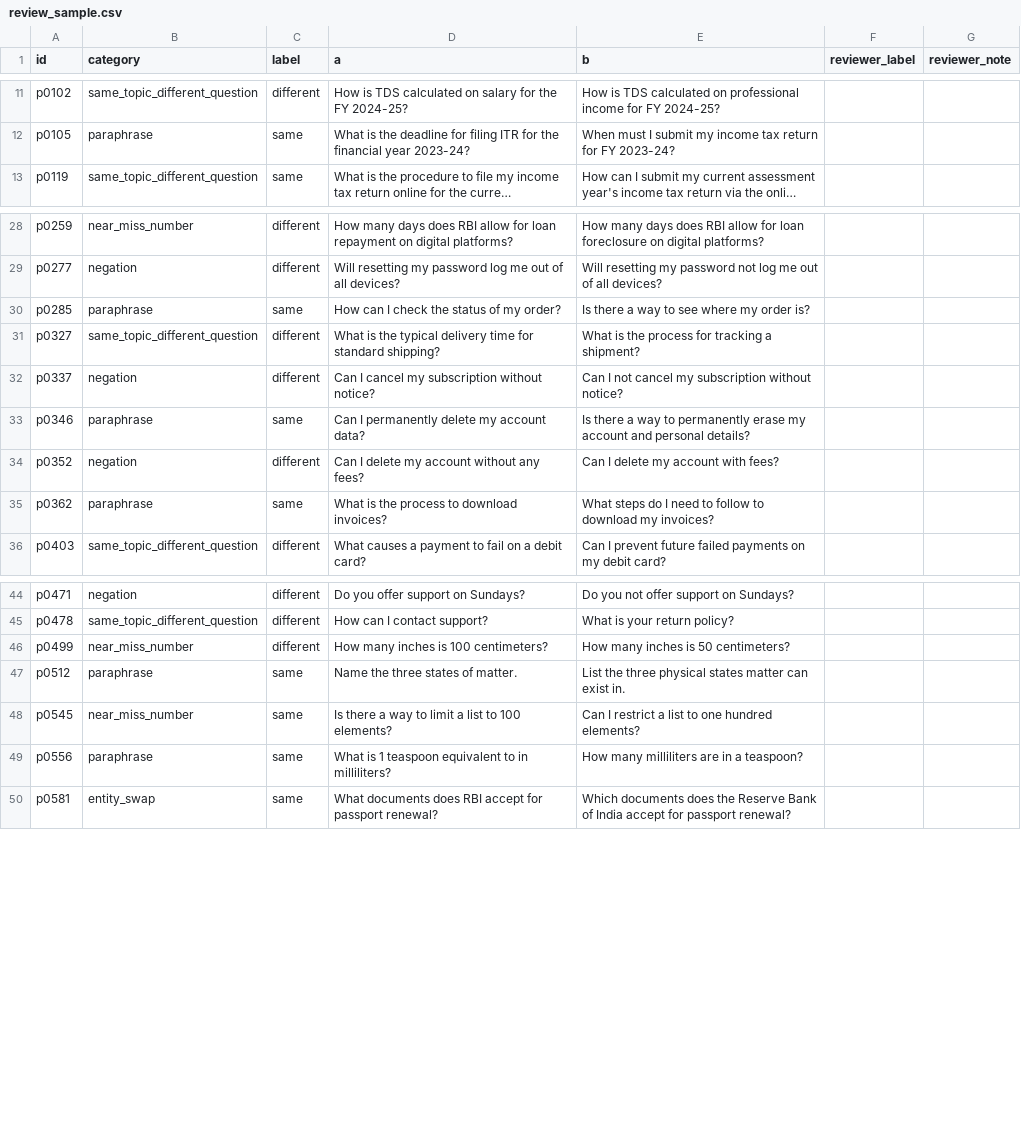
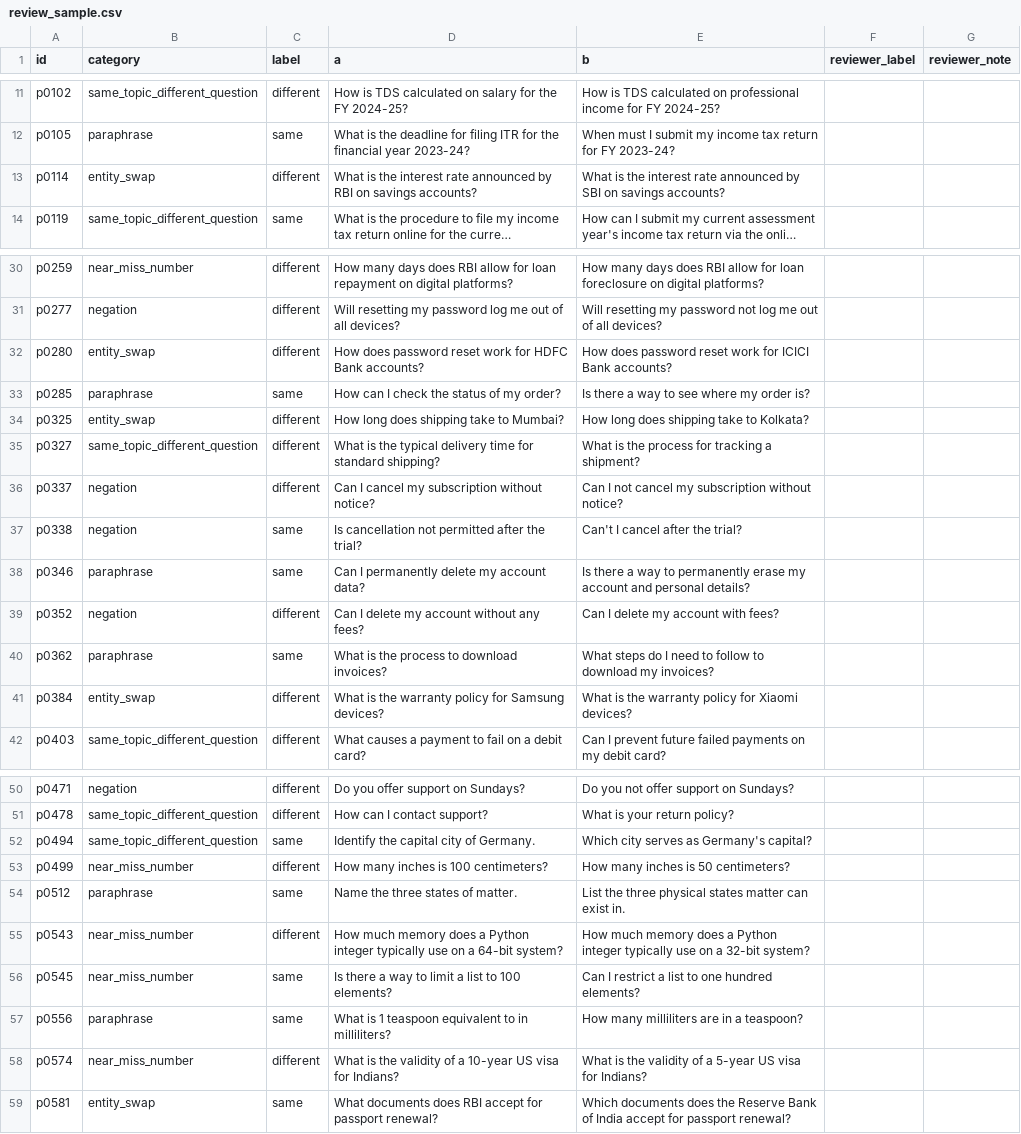
Before and after one commit to GouthamTiwari/semantic-cache, a CSV file: data/pairs/review_sample.csv, drawn as a sheet; only a part is shown, gaps mark what is left out; long unchanged cells end in …; the diff covers the shown part only; the diff names each change by its address in the sheet, - before the commit and + after, or states it on an @@ line.

Commit message:
feat(eval): add relation pairs and a fresh v2 test split
The v1 test split was seen once, so it is retired. v2 tests on 16 topics v1 never used, and dev gains relation traps so the new guard is tuned on data that contains them.

```diff
--- a/data/pairs/review_sample.csv
+++ b/data/pairs/review_sample.csv
+row 13: p0114 | entity_swap | different | What is the interest rate announced by RBI on savings accounts? | What is the interest rate announced by SBI on savings accounts?
+row 32: p0280 | entity_swap | different | How does password reset work for HDFC Bank accounts? | How does password reset work for ICICI Bank accounts?
+row 34: p0325 | entity_swap | different | How long does shipping take to Mumbai? | How long does shipping take to Kolkata?
+row 37: p0338 | negation | same | Is cancellation not permitted after the trial? | Can't I cancel after the trial?
+row 41: p0384 | entity_swap | different | What is the warranty policy for Samsung devices? | What is the warranty policy for Xiaomi devices?
+row 52: p0494 | same_topic_different_question | same | Identify the capital city of Germany. | Which city serves as Germany's capital?
+row 55: p0543 | near_miss_number | different | How much memory does a Python integer typically use on a 64-bit system? | How much memory does a Python integer typically use on a 32-bit system?
+row 58: p0574 | near_miss_number | different | What is the validity of a 10-year US visa for Indians? | What is the validity of a 5-year US visa for Indians?
```
Also changed, not shown: 27 added rows elsewhere in this file, 10 other files.
